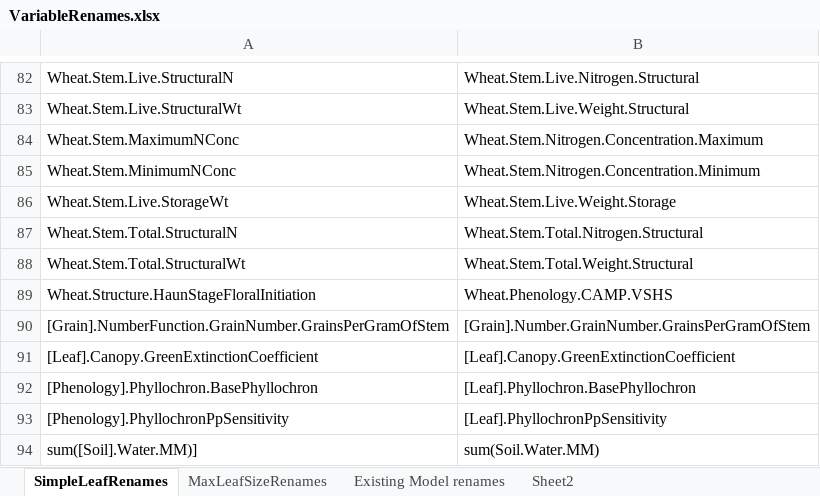
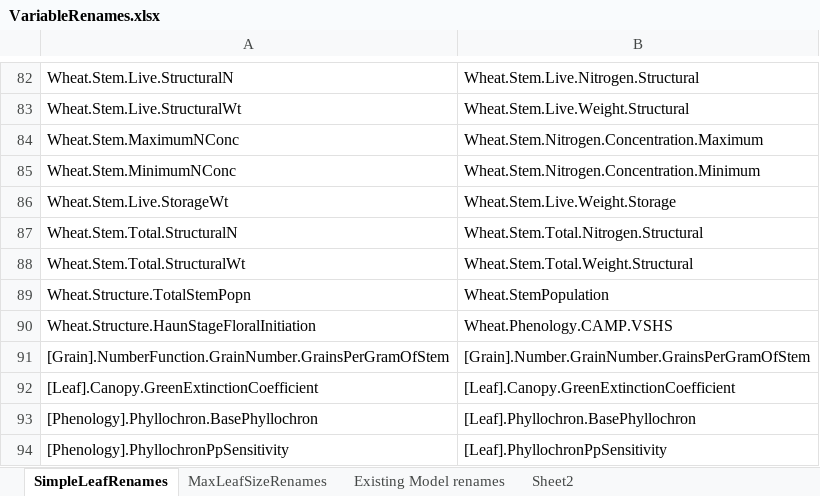
Before and after one commit to HamishBrownPFR/ApsimX, an Excel workbook: Prototypes/WheatSimpleLeaf/SimpleLeafImplementation/VariableRenames.xlsx, sheet SimpleLeafRenames, drawn as a sheet; only a part is shown, gaps mark what is left out; the shorter side is filled out with more unchanged rows; values as stored, in another font and other column widths than the file's, no borders; the diff names each change by its address in the sheet, - before the commit and + after, or states it on an @@ line.

```diff
--- a/Prototypes/WheatSimpleLeaf/SimpleLeafImplementation/VariableRenames.xlsx (sheet SimpleLeafRenames)
+++ b/Prototypes/WheatSimpleLeaf/SimpleLeafImplementation/VariableRenames.xlsx (sheet SimpleLeafRenames)
+row 89: Wheat.Structure.TotalStemPopn | Wheat.StemPopulation
```
Also changed, not shown: 4 other files.
